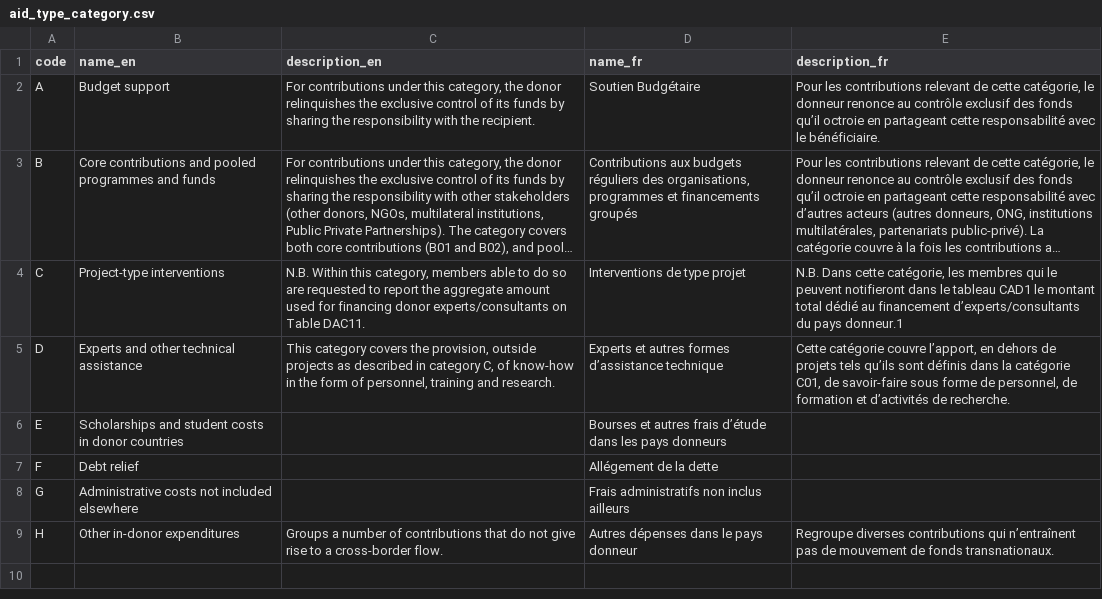
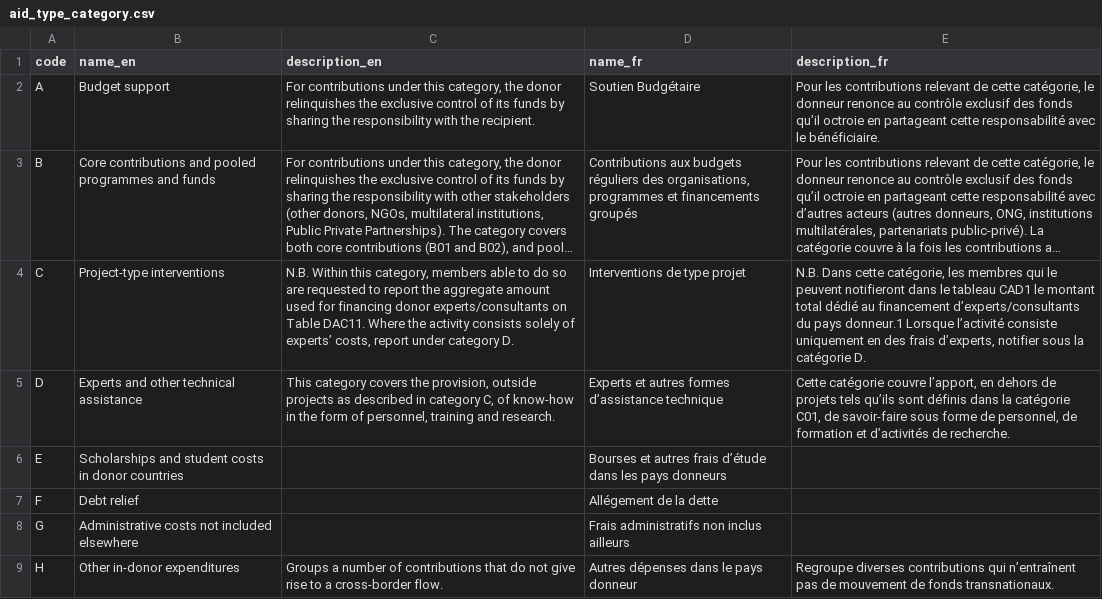
Before and after one commit to datasets/dac-and-crs-code-lists, a CSV file: data/aid_type_category.csv, drawn as a sheet; long unchanged cells end in …; the diff names each change by its address in the sheet, - before the commit and + after, or states it on an @@ line.

```diff
--- a/data/aid_type_category.csv
+++ b/data/aid_type_category.csv
-C4 (description_en): …Table DAC11.
+C4 (description_en): …Table DAC11. Where the activity consists solely of experts’ costs, report under category D.
-E4 (description_fr): …pays donneur.1
+E4 (description_fr): …pays donneur.1 Lorsque l’activité consiste uniquement en des frais d’experts, notifier sous la catégorie D.
```
Also changed, not shown: data/aid_type.csv.
